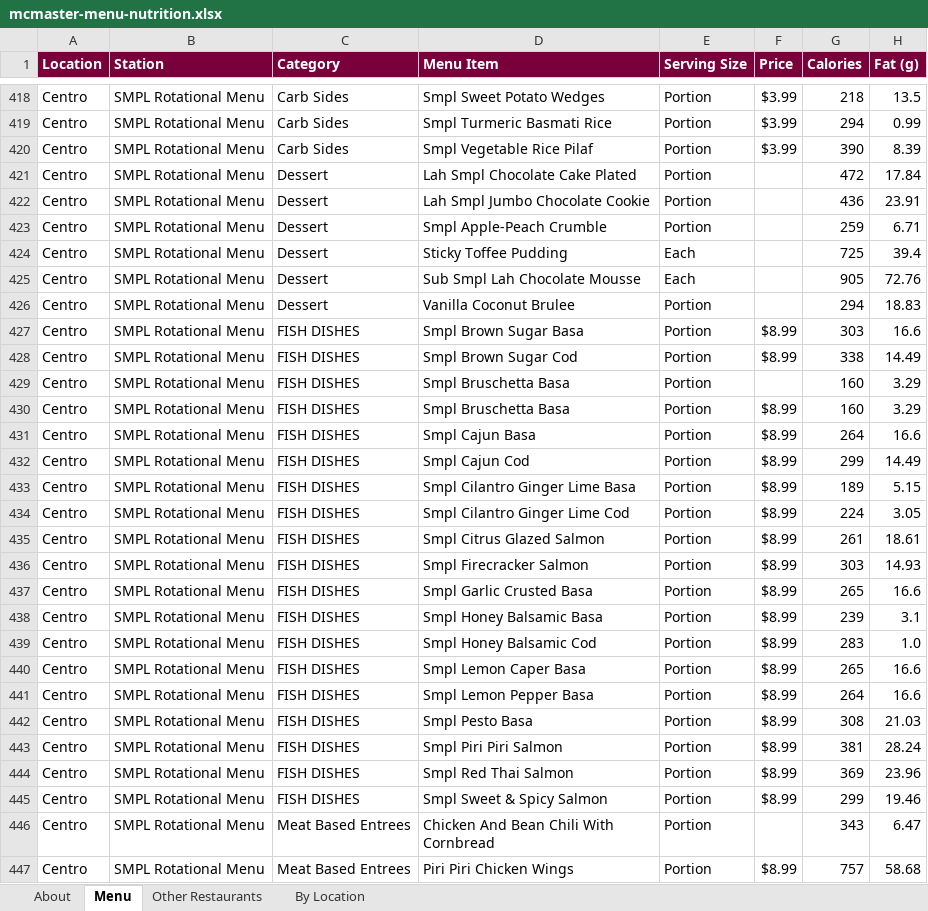
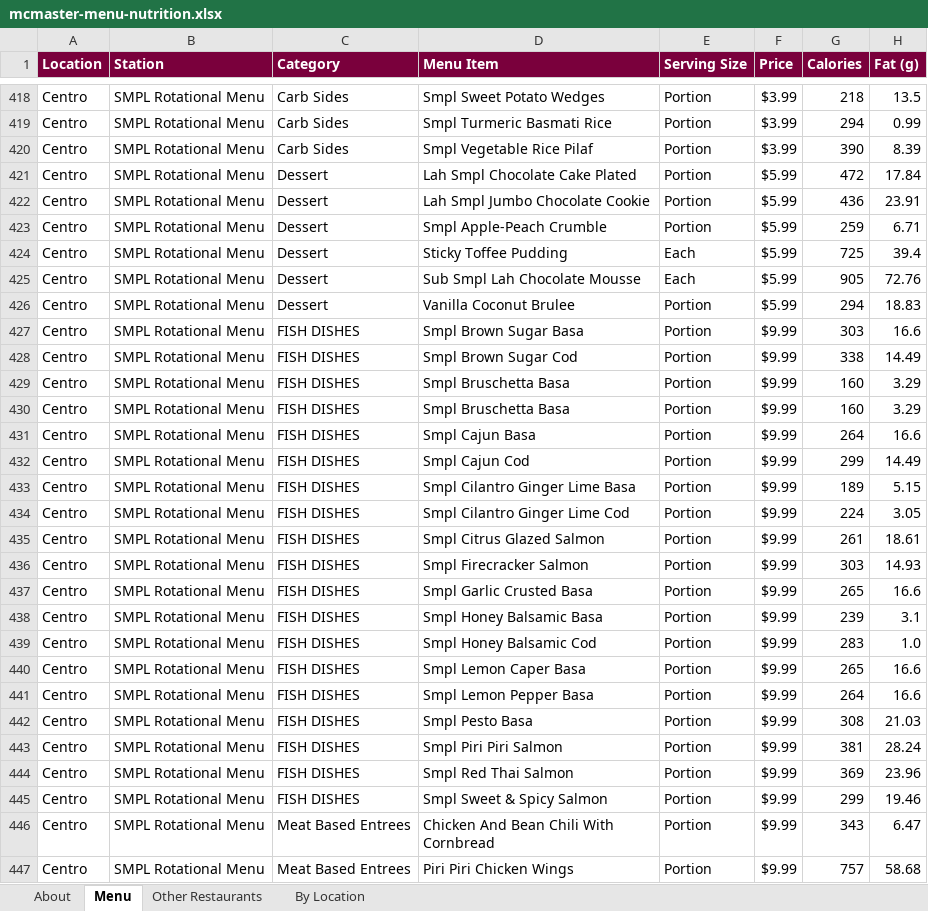
Before and after one commit to estebanmunozgomez99-pixel/mac-macros, an Excel workbook: mcmaster-menu-nutrition.xlsx, sheet Menu, drawn as a sheet; only a part is shown, gaps mark what is left out; values as stored, in another font and other column widths than the file's, no borders; the diff covers the shown part only; the diff names each change by its address in the sheet, - before the commit and + after, or states it on an @@ line.

```diff
--- a/mcmaster-menu-nutrition.xlsx (sheet Menu)
+++ b/mcmaster-menu-nutrition.xlsx (sheet Menu)
-F421:F426 (Price): (empty)
+F421:F426 (Price): $5.99
-F427:F428 (Price): $8.99
+F427:F428 (Price): $9.99
-F429 (Price): (empty)
+F429 (Price): $9.99
-F430:F445 (Price): $8.99
+F430:F445 (Price): $9.99
-F446 (Price): (empty)
+F446 (Price): $9.99
-F447 (Price): $8.99
+F447 (Price): $9.99
```
Also changed, not shown: 198 edited cells elsewhere in this sheet, 3 other files.
